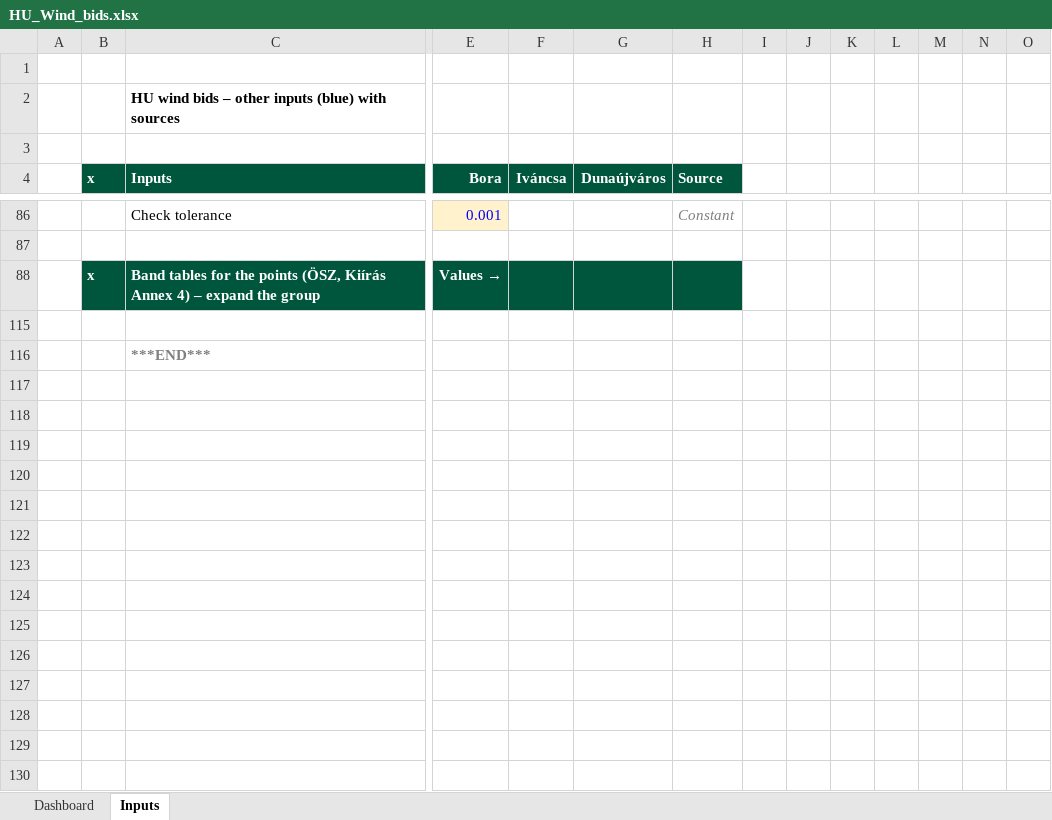
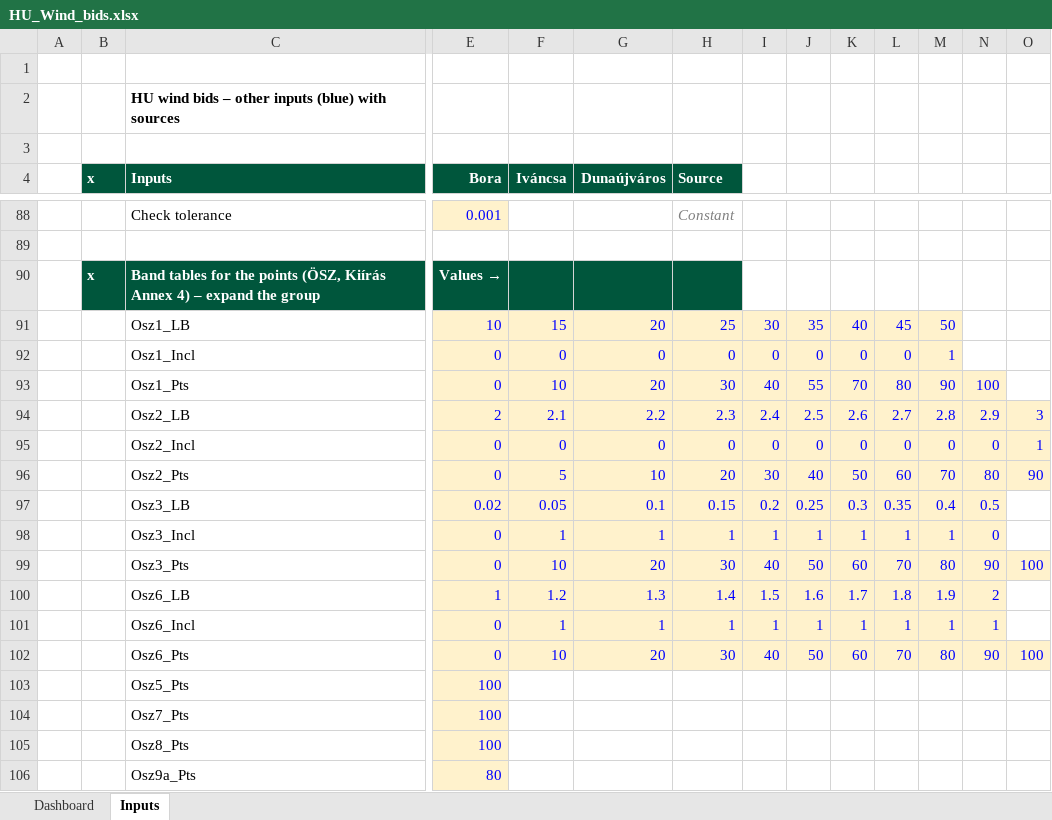
Before and after one commit to ZalanZad/FEP_modeller, an Excel workbook: projects/hu_wind_2/out/HU_Wind_bids.xlsx, sheet Inputs, drawn as a sheet; only a part is shown, gaps mark what is left out; the shorter side is filled out with more unchanged rows; values as stored, in another font and other column widths than the file's, no borders; rows hold the shown columns only; the diff covers the shown part only; the diff names each change by its address in the sheet, - before the commit and + after, or states it on an @@ line.

```diff
--- a/projects/hu_wind_2/out/HU_Wind_bids.xlsx (sheet Inputs)
+++ b/projects/hu_wind_2/out/HU_Wind_bids.xlsx (sheet Inputs)
@@ row 91 unhidden:  |  | Osz1_LB | 10 | 15 | 20 | 25 | 30 | 35 | 40 | 45 | 50 @@
@@ row 92 unhidden:  |  | Osz1_Incl | 0 | 0 | 0 | 0 | 0 | 0 | 0 | 0 | 1 @@
@@ row 93 unhidden:  |  | Osz1_Pts | 0 | 10 | 20 | 30 | 40 | 55 | 70 | 80 | 90 | 100 @@
@@ row 94 unhidden:  |  | Osz2_LB | 2 | 2.1 | 2.2 | 2.3 | 2.4 | 2.5 | 2.6 | 2.7 | 2.8 | 2.9 | 3 @@
@@ row 95 unhidden:  |  | Osz2_Incl | 0 | 0 | 0 | 0 | 0 | 0 | 0 | 0 | 0 | 0 | 1 @@
@@ row 96 unhidden:  |  | Osz2_Pts | 0 | 5 | 10 | 20 | 30 | 40 | 50 | 60 | 70 | 80 | 90 @@
@@ row 97 unhidden:  |  | Osz3_LB | 0.02 | 0.05 | 0.1 | 0.15 | 0.2 | 0.25 | 0.3 | 0.35 | 0.4 | 0.5 @@
@@ row 98 unhidden:  |  | Osz3_Incl | 0 | 1 | 1 | 1 | 1 | 1 | 1 | 1 | 1 | 0 @@
@@ row 99 unhidden:  |  | Osz3_Pts | 0 | 10 | 20 | 30 | 40 | 50 | 60 | 70 | 80 | 90 | 100 @@
@@ row 100 unhidden:  |  | Osz6_LB | 1 | 1.2 | 1.3 | 1.4 | 1.5 | 1.6 | 1.7 | 1.8 | 1.9 | 2 @@
@@ row 101 unhidden:  |  | Osz6_Incl | 0 | 1 | 1 | 1 | 1 | 1 | 1 | 1 | 1 | 1 @@
@@ row 102 unhidden:  |  | Osz6_Pts | 0 | 10 | 20 | 30 | 40 | 50 | 60 | 70 | 80 | 90 | 100 @@
@@ row 103 unhidden:  |  | Osz5_Pts | 100 @@
@@ row 104 unhidden:  |  | Osz7_Pts | 100 @@
@@ row 105 unhidden:  |  | Osz8_Pts | 100 @@
@@ row 106 unhidden:  |  | Osz9a_Pts | 80 @@
```
Also changed, not shown: 2 added rows, 10 hidden or unhidden rows and 5 edited cells elsewhere in this sheet, sheet Dashboard, formulas that keep their value, hidden cells, 3 other files.
